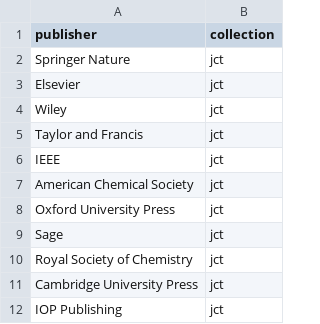
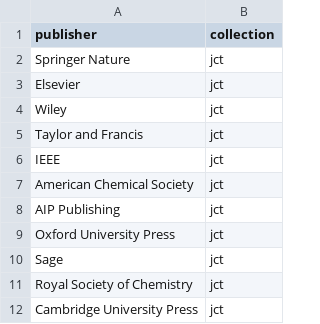
Before and after one commit to subugoe/hoaddash, a CSV file: config.csv, drawn as a sheet; only a part is shown; the shorter side is filled out with more unchanged rows; the diff names each change by its address in the sheet, - before the commit and + after, or states it on an @@ line.

Commit message:
Add AIP Publishing

```diff
--- a/config.csv
+++ b/config.csv
+row 8: AIP Publishing | jct
```
Also changed, not shown: 1 other file.
